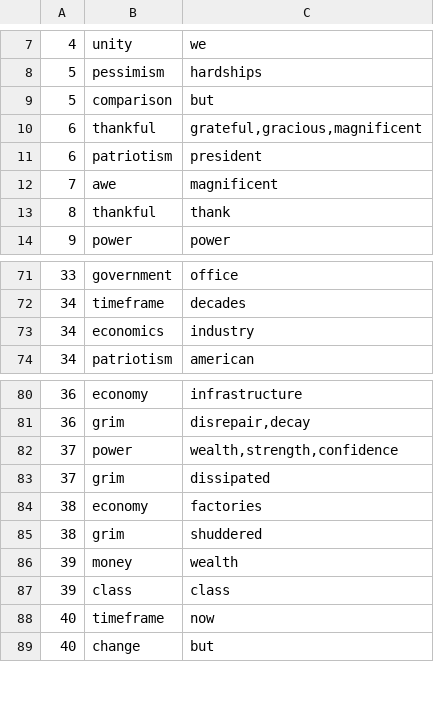
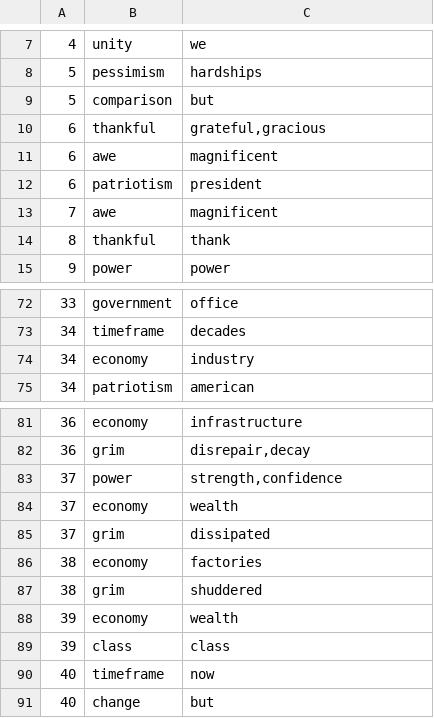
Before and after one commit to imagineLife/scratchpad, a TSV file: data/themes.tsv, drawn as a sheet; only a part is shown, gaps mark what is left out.

Commit message:
simplify economics

```diff
--- a/data/themes.tsv
+++ b/data/themes.tsv
@@ -9,3 +9,4 @@
 5	comparison	but
-6	thankful	grateful,gracious,magnificent
+6	thankful	grateful,gracious
+6	awe	magnificent
 6	patriotism	president
@@ -72,3 +73,3 @@
 34	timeframe	decades
-34	economics	industry
+34	economy	industry
 34	patriotism	american
@@ -81,3 +82,4 @@
 36	grim	disrepair,decay
-37	power	wealth,strength,confidence
+37	power	strength,confidence
+37	economy	wealth
 37	grim	dissipated
@@ -85,3 +87,3 @@
 38	grim	shuddered
-39	money	wealth
+39	economy	wealth
 39	class	class
```
Also changed, not shown: 1 other file.
